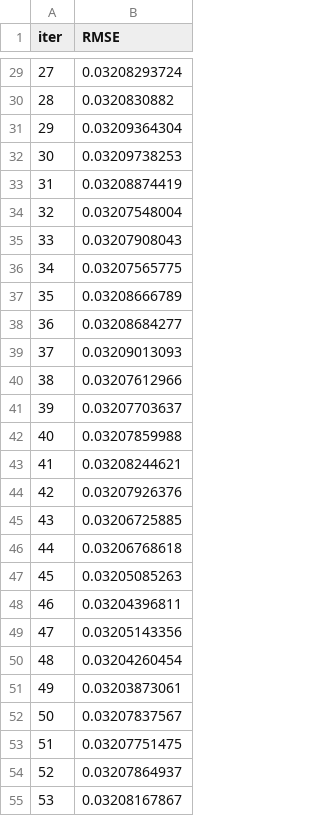
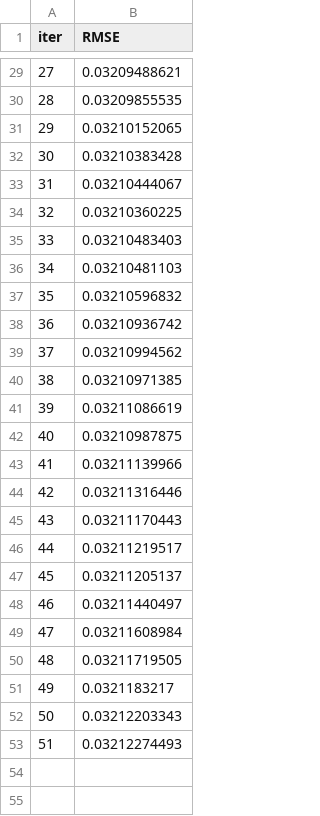
Before and after one commit to Everus13/portfolio_theory_project, a TSV file: catboost_info/test_error.tsv, drawn as a sheet; only a part is shown, gaps mark what is left out; the diff covers the shown part only.

```diff
--- a/catboost_info/test_error.tsv
+++ b/catboost_info/test_error.tsv
@@ -29,27 +29,25 @@ iter	RMSE
-27	0.03208293724
-28	0.0320830882
-29	0.03209364304
-30	0.03209738253
-31	0.03208874419
-32	0.03207548004
-33	0.03207908043
-34	0.03207565775
-35	0.03208666789
-36	0.03208684277
-37	0.03209013093
-38	0.03207612966
-39	0.03207703637
-40	0.03207859988
-41	0.03208244621
-42	0.03207926376
-43	0.03206725885
-44	0.03206768618
-45	0.03205085263
-46	0.03204396811
-47	0.03205143356
-48	0.03204260454
-49	0.03203873061
-50	0.03207837567
-51	0.03207751475
-52	0.03207864937
-53	0.03208167867
+27	0.03209488621
+28	0.03209855535
+29	0.03210152065
+30	0.03210383428
+31	0.03210444067
+32	0.03210360225
+33	0.03210483403
+34	0.03210481103
+35	0.03210596832
+36	0.03210936742
+37	0.03210994562
+38	0.03210971385
+39	0.03211086619
+40	0.03210987875
+41	0.03211139966
+42	0.03211316446
+43	0.03211170443
+44	0.03211219517
+45	0.03211205137
+46	0.03211440497
+47	0.03211608984
+48	0.03211719505
+49	0.0321183217
+50	0.03212203343
+51	0.03212274493
```
Also changed, not shown: 16 removed rows and 27 edited cells elsewhere in this file, catboost_info/learn_error.tsv, catboost_info/time_left.tsv, 7 other files.
